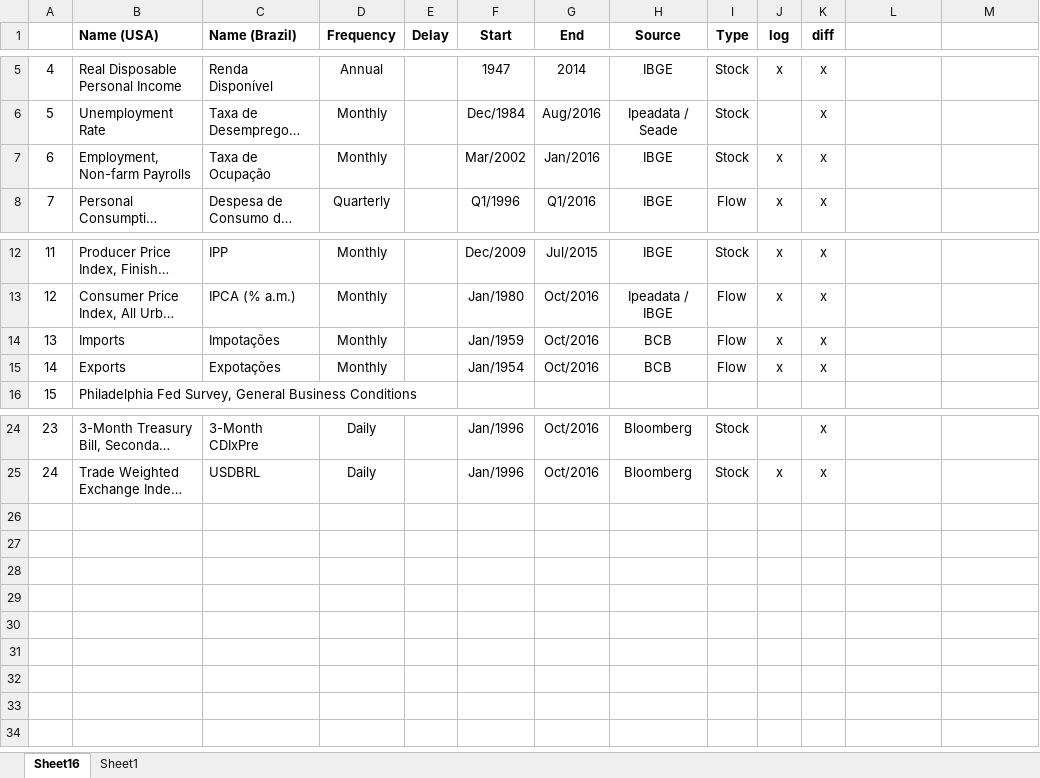
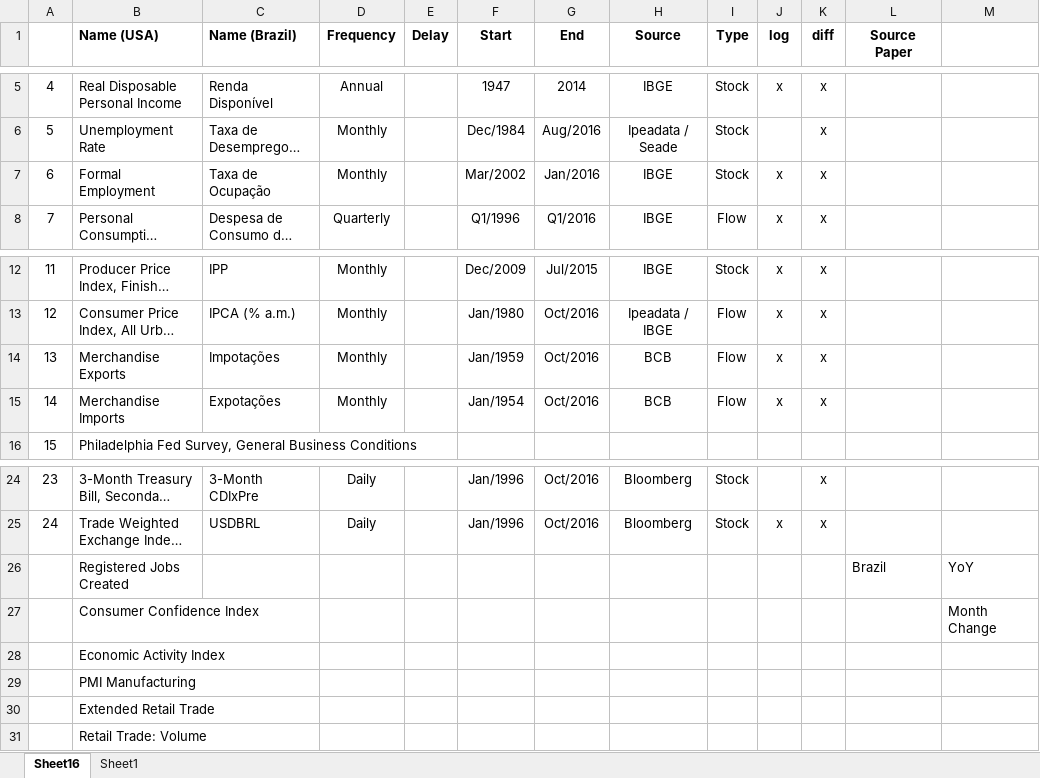
Before and after one commit to pedrobraz1990/Nowcasting, an Excel workbook: IndexTable2.xlsx, sheet Sheet16, drawn as a sheet; only a part is shown, gaps mark what is left out; long unchanged cells end in …; values as stored, in another font and other column widths than the file's, no borders; the diff names each change by its address in the sheet, - before the commit and + after, or states it on an @@ line.

Commit message:
indextable

```diff
--- a/IndexTable2.xlsx (sheet Sheet16)
+++ b/IndexTable2.xlsx (sheet Sheet16)
-L1: (empty)
+L1: Source Paper
-B7 (Name (USA)): Employment, Non-farm Payrolls
+B7 (Name (USA)): Formal Employment
-B14 (Name (USA)): Imports
+B14 (Name (USA)): Merchandise Exports
-B15 (Name (USA)): Exports
+B15 (Name (USA)): Merchandise Imports
+row 26:  | Registered Jobs Created |  |  |  |  |  |  |  |  |  | Brazil | YoY
+row 27:  | Consumer Confidence Index |  |  |  |  |  |  |  |  |  |  | Month Change
+row 28:  | Economic Activity Index
+row 29:  | PMI Manufacturing
+row 30:  | Extended Retail Trade
+row 31:  | Retail Trade: Volume
```
